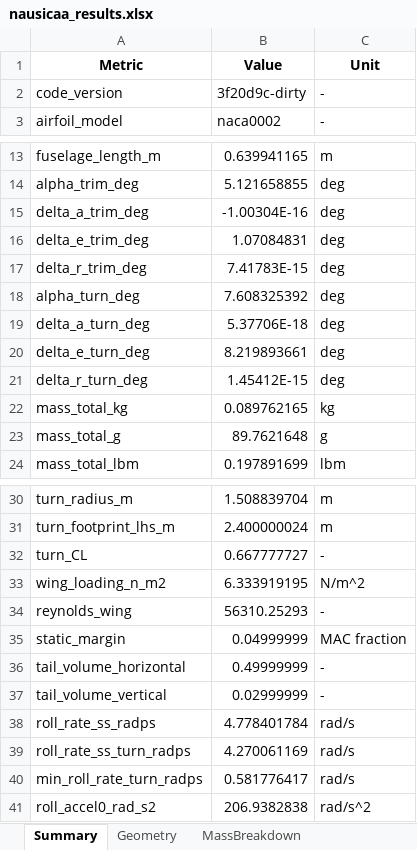
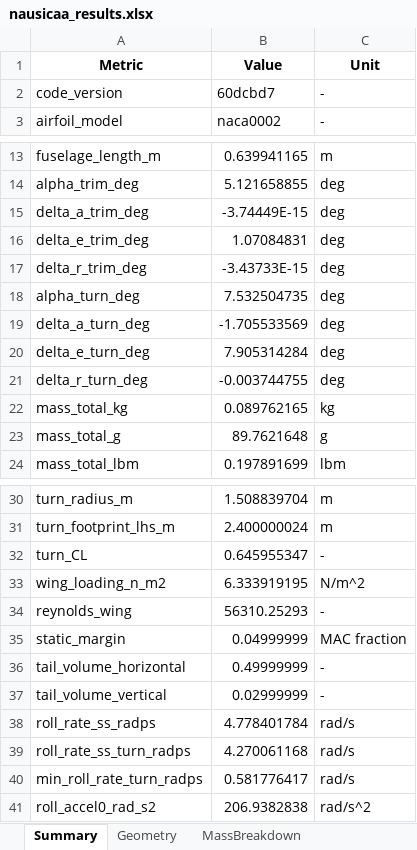
Before and after one commit to GH-X-ST/Nausicaa, an Excel workbook: 02_Glider_Design/C_results/nausicaa_results.xlsx, sheet Summary, drawn as a sheet; only a part is shown, gaps mark what is left out; values as stored, in another font and other column widths than the file's, no borders; the diff names each change by its address in the sheet, - before the commit and + after, or states it on an @@ line.

```diff
--- a/02_Glider_Design/C_results/nausicaa_results.xlsx (sheet Summary)
+++ b/02_Glider_Design/C_results/nausicaa_results.xlsx (sheet Summary)
-B2 (Value): 3f20d9c-dirty
+B2 (Value): 60dcbd7
-B15 (Value): -1.00304E-16
+B15 (Value): -3.74449E-15
-B17 (Value): 7.41783E-15
+B17 (Value): -3.43733E-15
-B18 (Value): 7.608325392
+B18 (Value): 7.532504735
-B19 (Value): 5.37706E-18
+B19 (Value): -1.705533569
-B20 (Value): 8.219893661
+B20 (Value): 7.905314284
-B21 (Value): 1.45412E-15
+B21 (Value): -0.003744755
-B32 (Value): 0.667777727
+B32 (Value): 0.645955347
-B39 (Value): 4.270061169
+B39 (Value): 4.270061168
```
Also changed, not shown: sheet Aerodynamics, sheet Constraints, sheet DesignPoints, sheet DesignVarBounds, sheet MassBreakdown, 3 other files.
